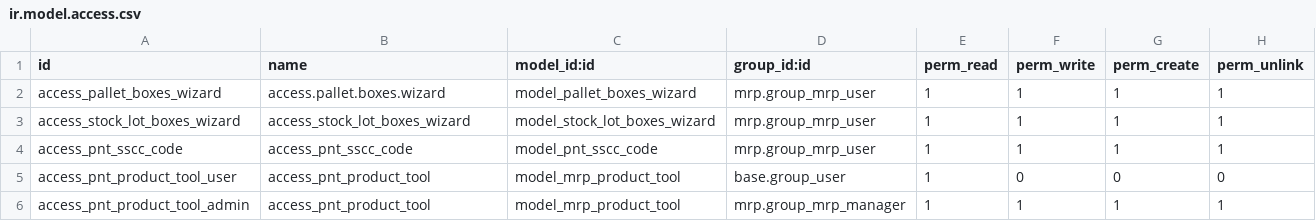
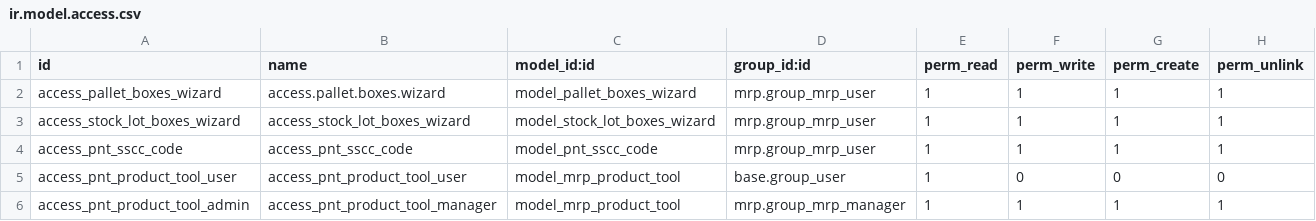
Before and after one commit to antoniocanovas/addons-inpl, a CSV file: mrp_inplast/security/ir.model.access.csv, drawn as a sheet.

Commit message:
product tool ids

```diff
--- a/mrp_inplast/security/ir.model.access.csv
+++ b/mrp_inplast/security/ir.model.access.csv
@@ -4,3 +4,3 @@
 "access_pnt_sscc_code","access_pnt_sscc_code","model_pnt_sscc_code","mrp.group_mrp_user",1,1,1,1
-"access_pnt_product_tool_user","access_pnt_product_tool","model_mrp_product_tool","base.group_user",1,0,0,0
-"access_pnt_product_tool_admin","access_pnt_product_tool","model_mrp_product_tool","mrp.group_mrp_manager",1,1,1,1
+"access_pnt_product_tool_user","access_pnt_product_tool_user","model_mrp_product_tool","base.group_user",1,0,0,0
+"access_pnt_product_tool_admin","access_pnt_product_tool_manager","model_mrp_product_tool","mrp.group_mrp_manager",1,1,1,1
```
Also changed, not shown: 1 other file.
